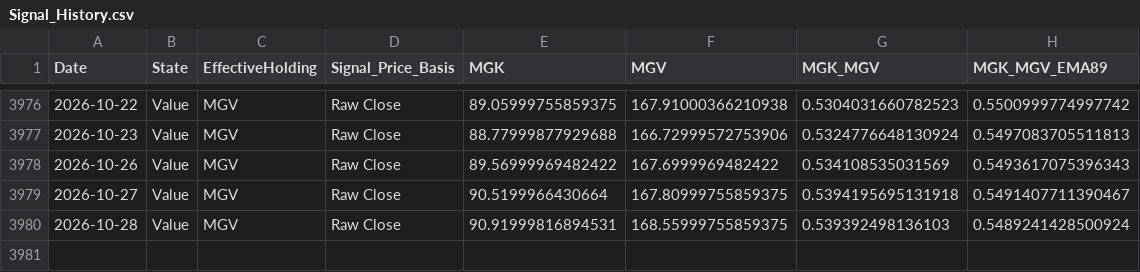
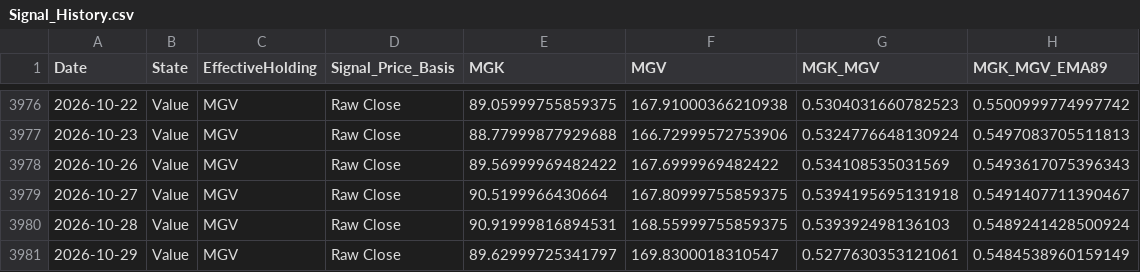
Before and after one commit to wesl8n-sketch/A1V12-Dashboard, a CSV file: Data/Signal_History.csv, drawn as a sheet; only a part is shown, gaps mark what is left out; the diff names each change by its address in the sheet, - before the commit and + after, or states it on an @@ line.

```diff
--- a/Data/Signal_History.csv
+++ b/Data/Signal_History.csv
+row 3981: 2026-10-29 | Value | MGV | Raw Close | 89.62999725341797 | 169.8300018310547 | 0.5277630353121061 | 0.5484538960159149
```
Also changed, not shown: Data/Alpha_Overlay_Daily_Values.csv, Data/Composite_Dividends.csv, 27 other files.
